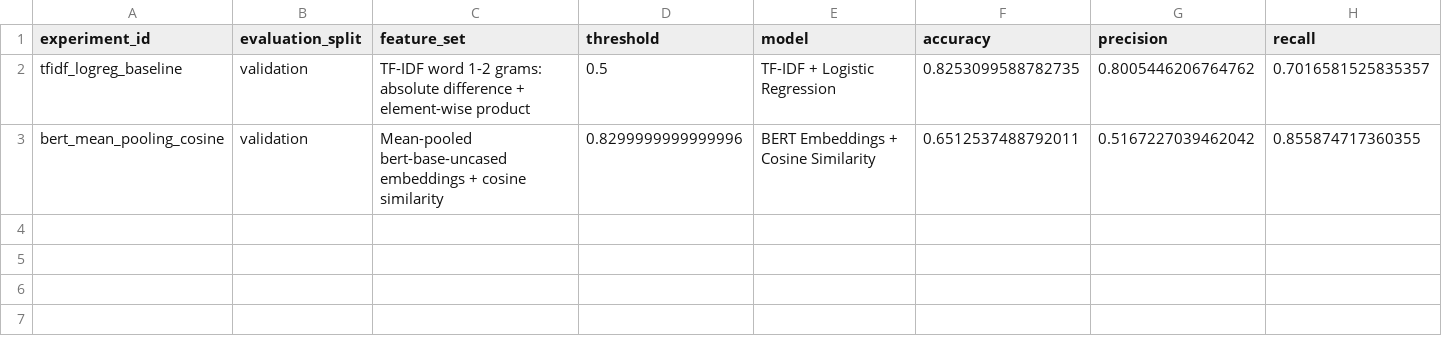
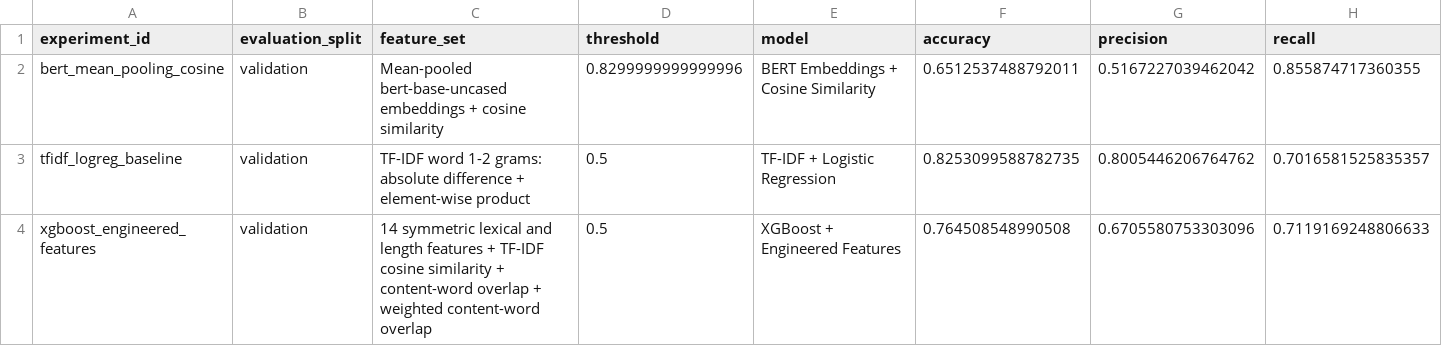
Before and after one commit to DariaDubovska/quora-duplicate-question-detection, a CSV file: reports/model_results.csv, drawn as a sheet; only a part is shown; removed rows and columns are numbered as before the commit, all else as after; rows hold the shown columns only; the diff names each change by its address in the sheet, - before the commit and + after, or states it on an @@ line.

Commit message:
Add XGBoost engineered feature experiment

```diff
--- a/reports/model_results.csv
+++ b/reports/model_results.csv
-row 2: tfidf_logreg_baseline | validation | TF-IDF word 1-2 grams: absolute difference + element-wise product | 0.5 | TF-IDF + Logistic Regression | 0.8253099588782735 | 0.8005446206764762 | 0.7016581525835357
+row 3: tfidf_logreg_baseline | validation | TF-IDF word 1-2 grams: absolute difference + element-wise product | 0.5 | TF-IDF + Logistic Regression | 0.8253099588782735 | 0.8005446206764762 | 0.7016581525835357
+row 4: xgboost_engineered_features | validation | 14 symmetric lexical and length features + TF-IDF cosine similarity + content-word overlap + weighted content-word overlap | 0.5 | XGBoost + Engineered Features | 0.764508548990508 | 0.6705580753303096 | 0.7119169248806633
```
Also changed, not shown: 1 other file.
